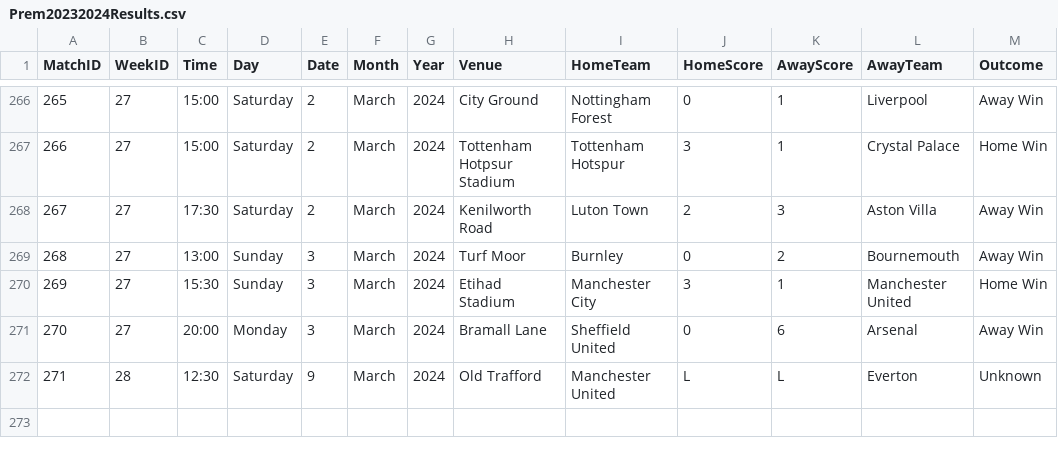
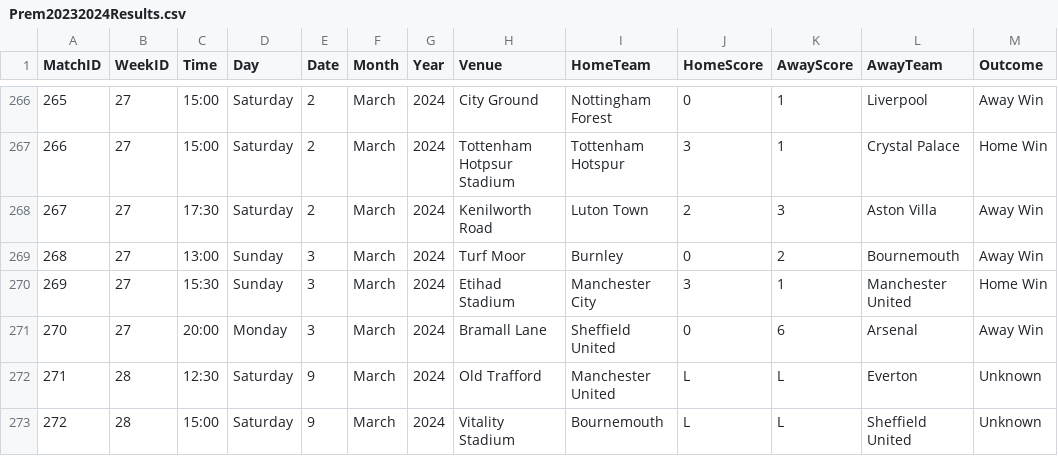
Before and after one commit to plcr9/Prem20232024, a CSV file: lib/Prem20232024Results.csv, drawn as a sheet; only a part is shown, gaps mark what is left out; the diff names each change by its address in the sheet, - before the commit and + after, or states it on an @@ line.

Commit message:
Update Prem20232024Results.csv

```diff
--- a/lib/Prem20232024Results.csv
+++ b/lib/Prem20232024Results.csv
+row 273: 272 | 28 | 15:00 | Saturday | 9 | March | 2024 | Vitality Stadium | Bournemouth | L | L | Sheffield United | Unknown
```
